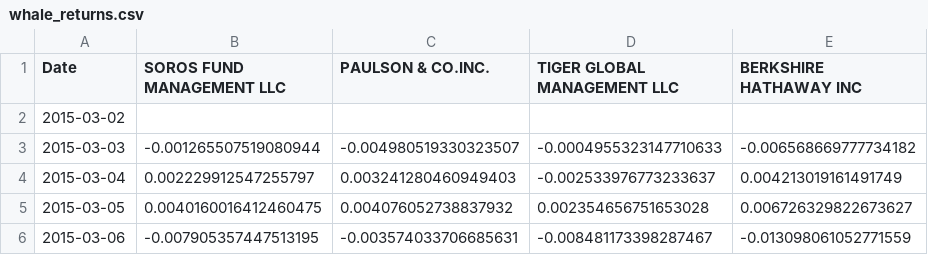
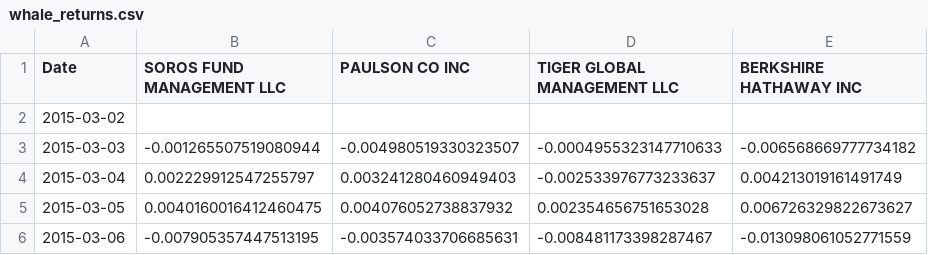
Before and after one commit to nbaronti/Pandas_Homework, a CSV file: Resources/whale_returns.csv, drawn as a sheet; only a part is shown.

```diff
--- a/Resources/whale_returns.csv
+++ b/Resources/whale_returns.csv
@@ -1,2 +1,2 @@
-Date,SOROS FUND MANAGEMENT LLC,PAULSON & CO.INC. ,TIGER GLOBAL MANAGEMENT LLC,BERKSHIRE HATHAWAY INC
+Date,SOROS FUND MANAGEMENT LLC,PAULSON CO INC,TIGER GLOBAL MANAGEMENT LLC,BERKSHIRE HATHAWAY INC
 2015-03-02,,,,
```
Also changed, not shown: 1 other file.
